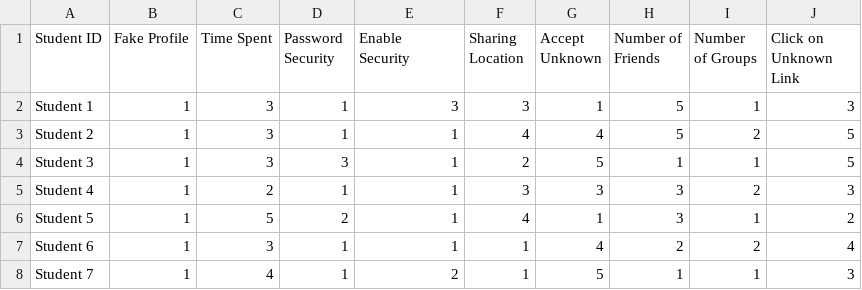
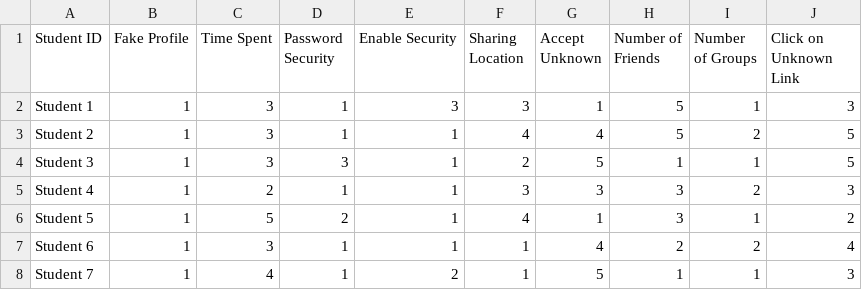
Before and after one commit to rapxang/Statical-Computing, a CSV file: Assignment 3/Assignemnt/Cyber threats/Fake Profile.csv, drawn as a sheet; only a part is shown.

```diff
--- a/Assignment 3/Assignemnt/Cyber threats/Fake Profile.csv
+++ b/Assignment 3/Assignemnt/Cyber threats/Fake Profile.csv
@@ -1,9 +1,2 @@
-Student ID,Fake Profile,Time Spent,"Password
-Security","Enable
-Security","Sharing
-Location","Accept
-Unknown","Number of
-Friends",Number of Groups,"Click on
-Unknown
-Link "
+Student ID,Fake Profile,Time Spent,"Password Security","Enable Security","Sharing Location","Accept Unknown","Number of Friends",Number of Groups,"Click on Unknown Link"
 Student 1,1,3,1,3,3,1,5,1,3
```
Also changed, not shown: Assignment 3/Assignemnt/Cyber threats/Cyber bullying.csv, Assignment 3/Assignemnt/Cyber threats/Malware.csv, 8 other files.
